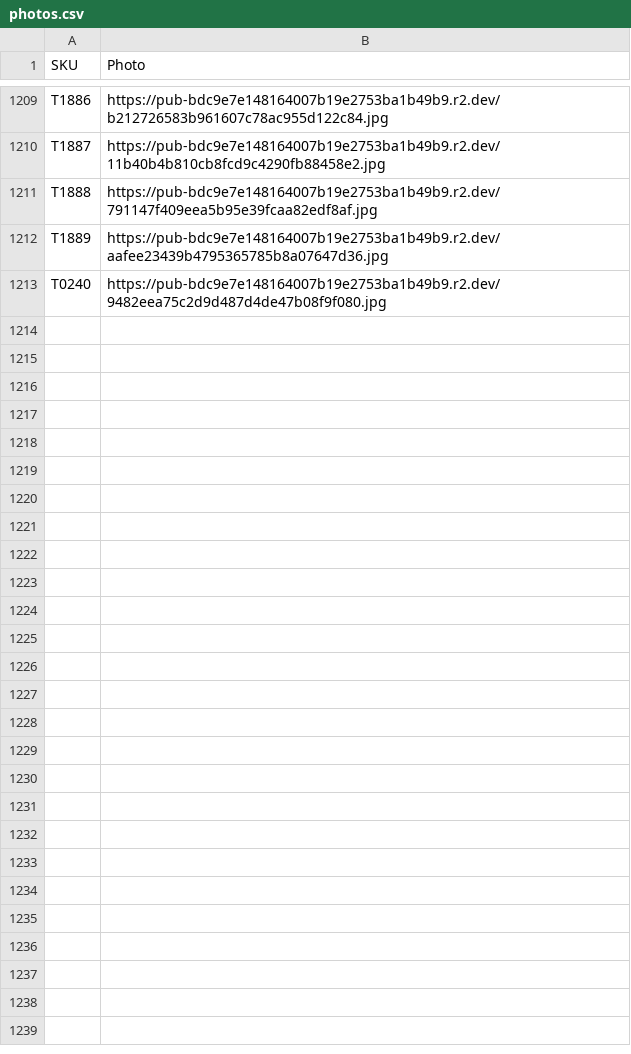
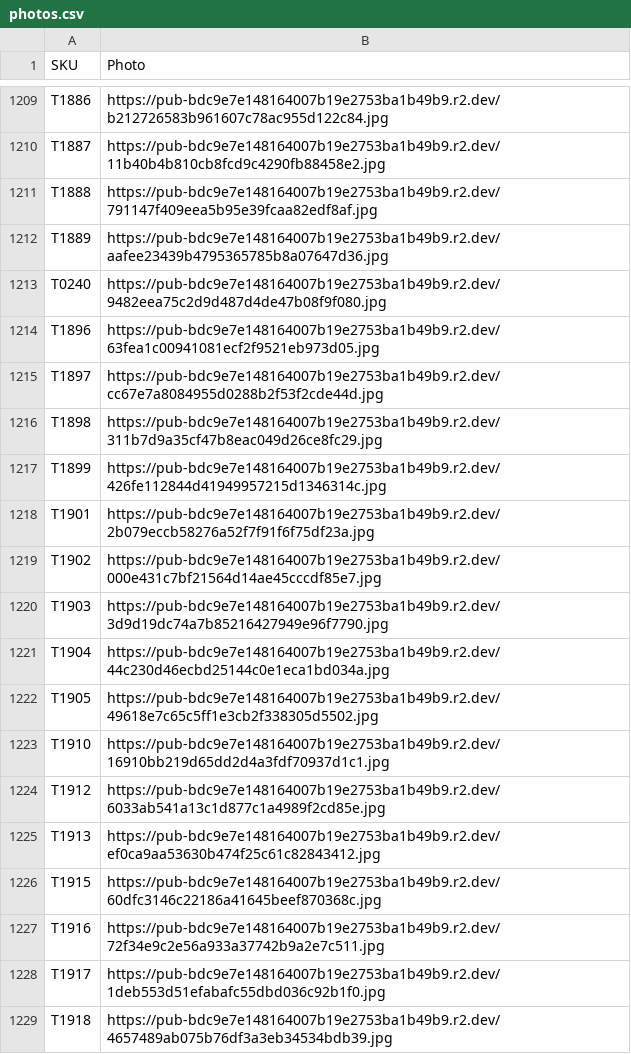
Before and after one commit to Delewer/nailmania, a CSV file: photos.csv, drawn as a sheet; only a part is shown, gaps mark what is left out; the diff names each change by its address in the sheet, - before the commit and + after, or states it on an @@ line.

```diff
--- a/photos.csv
+++ b/photos.csv
+row 1214: T1896 | https://pub-bdc9e7e148164007b19e2753ba1b49b9.r2.dev/63fea1c00941081ecf2f9521eb973d05.jpg
+row 1215: T1897 | https://pub-bdc9e7e148164007b19e2753ba1b49b9.r2.dev/cc67e7a8084955d0288b2f53f2cde44d.jpg
+row 1216: T1898 | https://pub-bdc9e7e148164007b19e2753ba1b49b9.r2.dev/311b7d9a35cf47b8eac049d26ce8fc29.jpg
+row 1217: T1899 | https://pub-bdc9e7e148164007b19e2753ba1b49b9.r2.dev/426fe112844d41949957215d1346314c.jpg
+row 1218: T1901 | https://pub-bdc9e7e148164007b19e2753ba1b49b9.r2.dev/2b079eccb58276a52f7f91f6f75df23a.jpg
+row 1219: T1902 | https://pub-bdc9e7e148164007b19e2753ba1b49b9.r2.dev/000e431c7bf21564d14ae45cccdf85e7.jpg
+row 1220: T1903 | https://pub-bdc9e7e148164007b19e2753ba1b49b9.r2.dev/3d9d19dc74a7b85216427949e96f7790.jpg
+row 1221: T1904 | https://pub-bdc9e7e148164007b19e2753ba1b49b9.r2.dev/44c230d46ecbd25144c0e1eca1bd034a.jpg
+row 1222: T1905 | https://pub-bdc9e7e148164007b19e2753ba1b49b9.r2.dev/49618e7c65c5ff1e3cb2f338305d5502.jpg
+row 1223: T1910 | https://pub-bdc9e7e148164007b19e2753ba1b49b9.r2.dev/16910bb219d65dd2d4a3fdf70937d1c1.jpg
+row 1224: T1912 | https://pub-bdc9e7e148164007b19e2753ba1b49b9.r2.dev/6033ab541a13c1d877c1a4989f2cd85e.jpg
+row 1225: T1913 | https://pub-bdc9e7e148164007b19e2753ba1b49b9.r2.dev/ef0ca9aa53630b474f25c61c82843412.jpg
+row 1226: T1915 | https://pub-bdc9e7e148164007b19e2753ba1b49b9.r2.dev/60dfc3146c22186a41645beef870368c.jpg
+row 1227: T1916 | https://pub-bdc9e7e148164007b19e2753ba1b49b9.r2.dev/72f34e9c2e56a933a37742b9a2e7c511.jpg
+row 1228: T1917 | https://pub-bdc9e7e148164007b19e2753ba1b49b9.r2.dev/1deb553d51efabafc55dbd036c92b1f0.jpg
+row 1229: T1918 | https://pub-bdc9e7e148164007b19e2753ba1b49b9.r2.dev/4657489ab075b76df3a3eb34534bdb39.jpg
```
Also changed, not shown: 1 other file.
